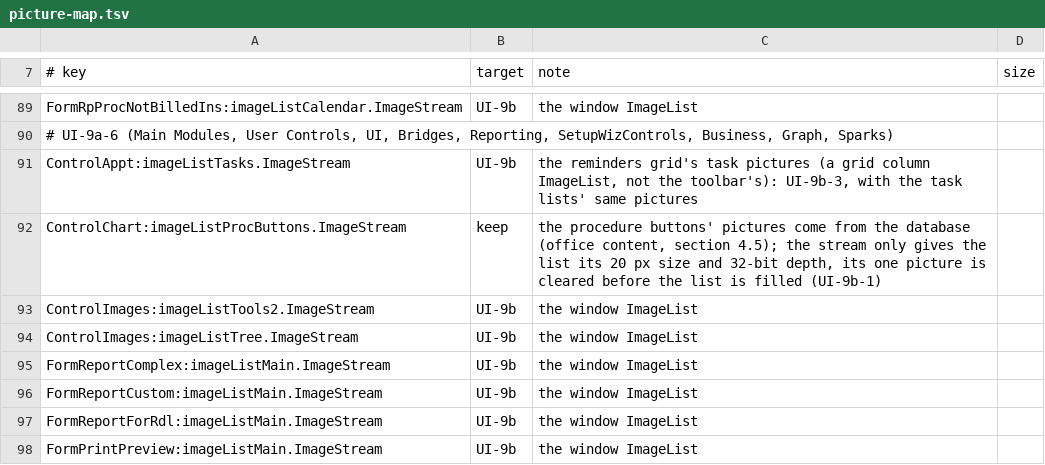
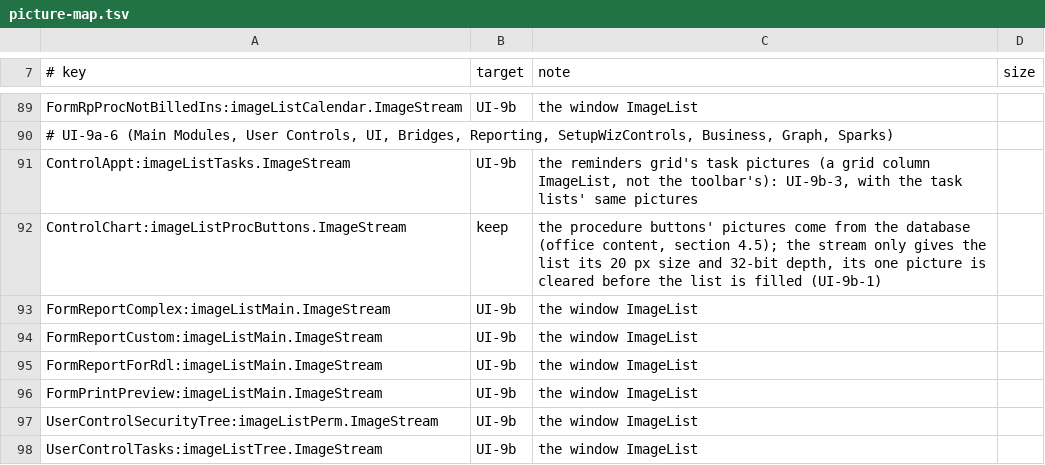
Before and after one commit to Marysville-Dental-Center/OpenPMS-Dental, a TSV file: icons/picture-map.tsv, drawn as a sheet; only a part is shown, gaps mark what is left out; the shorter side is filled out with more unchanged rows; the diff covers the shown part only.

```diff
--- a/icons/picture-map.tsv
+++ b/icons/picture-map.tsv
@@ -92,4 +92,2 @@ ControlAppt:imageListTasks.ImageStream	UI-9b	the reminders grid's task pictures
 ControlChart:imageListProcButtons.ImageStream	keep	the procedure buttons' pictures come from the database (office content, section 4.5); the stream only gives the list its 20 px size and 32-bit depth, its one picture is cleared before the list is filled (UI-9b-1)
-ControlImages:imageListTools2.ImageStream	UI-9b	the window ImageList
-ControlImages:imageListTree.ImageStream	UI-9b	the window ImageList
 FormReportComplex:imageListMain.ImageStream	UI-9b	the window ImageList
```
Also changed, not shown: 31 added rows elsewhere in this file, icons/picture-converted.tsv, icons/picture-slices.tsv, 7 other files.
